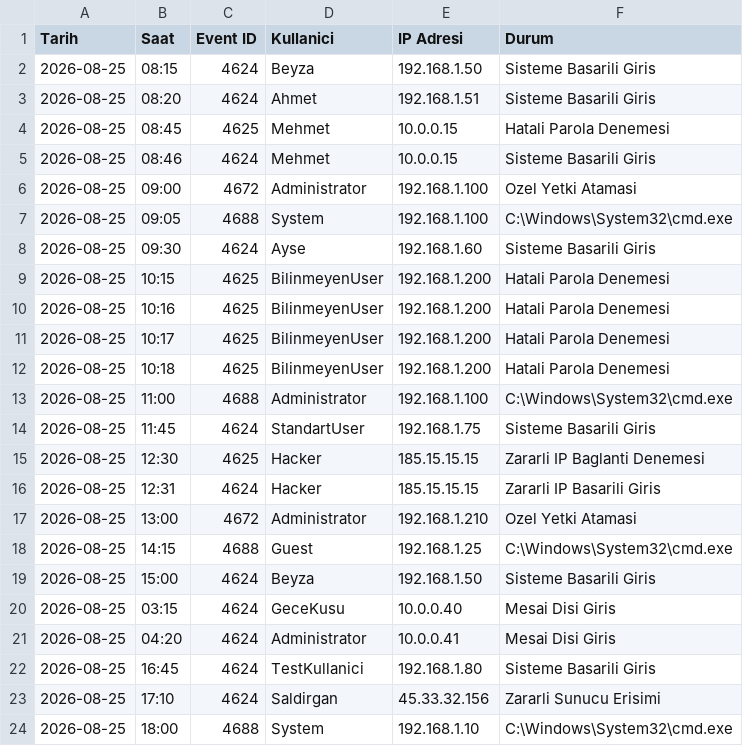
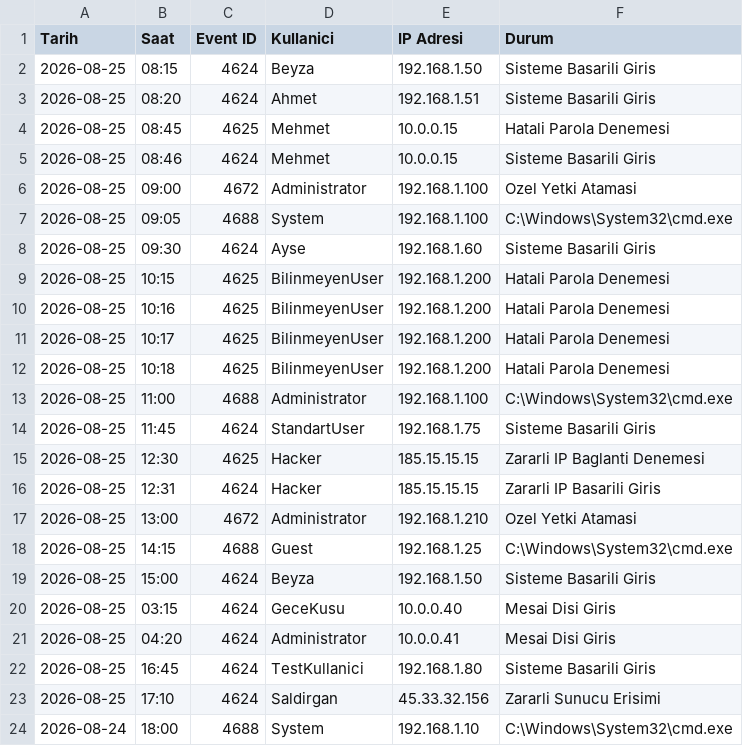
Before and after one commit to beyza-gunel/WinLogSentinel, a CSV file: test_logs.csv, drawn as a sheet.

Commit message:
fix: Tarih filtreleme destegi ve column_map eslesmesi eklendi

```diff
--- a/test_logs.csv
+++ b/test_logs.csv
@@ -23,2 +23,2 @@ Tarih,Saat,Event ID,Kullanici,IP Adresi,Durum
 2026-08-25,17:10,4624,Saldirgan,45.33.32.156,Zararli Sunucu Erisimi
-2026-08-25,18:00,4688,System,192.168.1.10,C:\Windows\System32\cmd.exe
+2026-08-24,18:00,4688,System,192.168.1.10,C:\Windows\System32\cmd.exe
```
Also changed, not shown: 1 other file.
